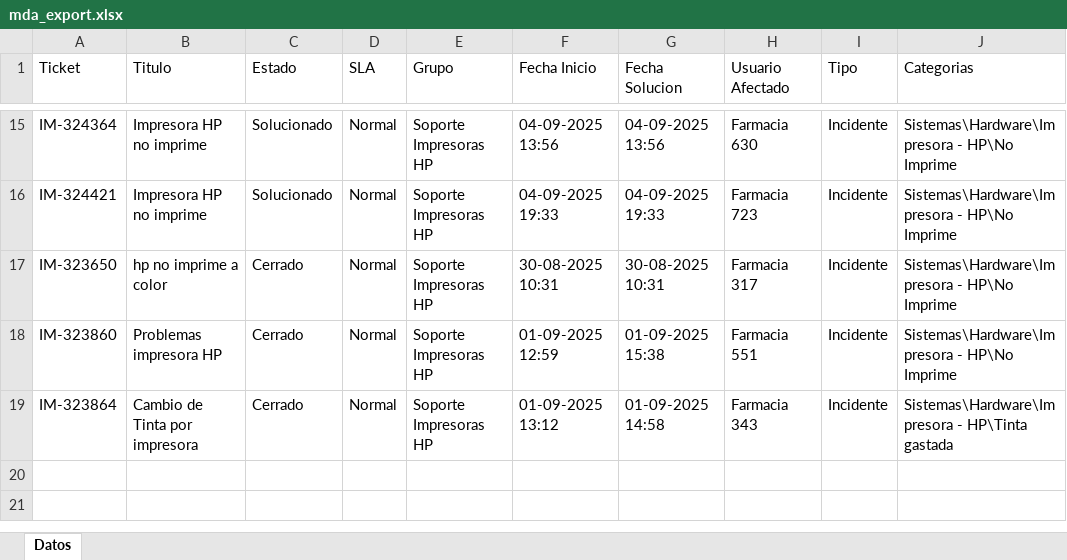
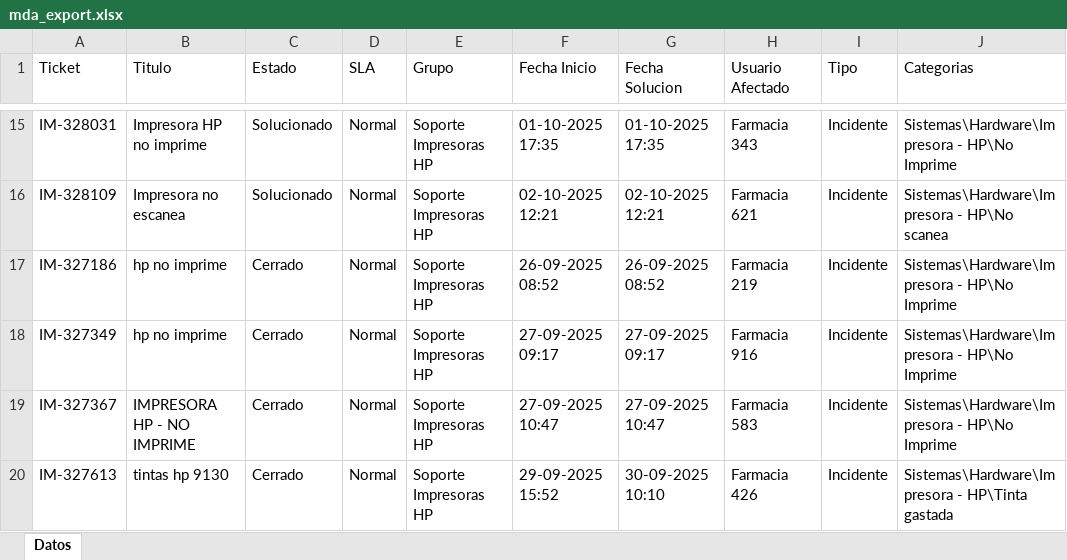
Before and after one commit to QuixoticAlter/Reportify, an Excel workbook: FASA/files/mda_export.xlsx, sheet Datos, drawn as a sheet; only a part is shown, gaps mark what is left out; values as stored, in another font and other column widths than the file's, no borders; addresses are those after the commit; the diff covers the shown part only; the diff names each change by its address in the sheet, - before the commit and + after, or states it on an @@ line.

```diff
--- a/FASA/files/mda_export.xlsx (sheet Datos)
+++ b/FASA/files/mda_export.xlsx (sheet Datos)
-A15 (Ticket): IM-324364
+A15 (Ticket): IM-328031
-F15 (Fecha Inicio): 04-09-2025 13:56
+F15 (Fecha Inicio): 01-10-2025 17:35
-G15 (Fecha Solucion): 04-09-2025 13:56
+G15 (Fecha Solucion): 01-10-2025 17:35
-H15 (Usuario Afectado): Farmacia 630
+H15 (Usuario Afectado): Farmacia 343
-A16 (Ticket): IM-324421
+A16 (Ticket): IM-328109
-B16 (Titulo): Impresora HP no imprime
+B16 (Titulo): Impresora no escanea
-F16 (Fecha Inicio): 04-09-2025 19:33
+F16 (Fecha Inicio): 02-10-2025 12:21
-G16 (Fecha Solucion): 04-09-2025 19:33
+G16 (Fecha Solucion): 02-10-2025 12:21
-H16 (Usuario Afectado): Farmacia 723
+H16 (Usuario Afectado): Farmacia 621
-J16 (Categorias): Sistemas\Hardware\Impresora - HP\No Imprime
+J16 (Categorias): Sistemas\Hardware\Impresora - HP\No scanea
-A17 (Ticket): IM-323650
+A17 (Ticket): IM-327186
-B17 (Titulo): hp no imprime a color
+B17 (Titulo): hp no imprime
-F17 (Fecha Inicio): 30-08-2025 10:31
+F17 (Fecha Inicio): 26-09-2025 08:52
-G17 (Fecha Solucion): 30-08-2025 10:31
+G17 (Fecha Solucion): 26-09-2025 08:52
-H17 (Usuario Afectado): Farmacia 317
+H17 (Usuario Afectado): Farmacia 219
-A18 (Ticket): IM-323860
+A18 (Ticket): IM-327349
-B18 (Titulo): Problemas impresora HP
+B18 (Titulo): hp no imprime
-F18 (Fecha Inicio): 01-09-2025 12:59
+F18 (Fecha Inicio): 27-09-2025 09:17
-G18 (Fecha Solucion): 01-09-2025 15:38
+G18 (Fecha Solucion): 27-09-2025 09:17
-H18 (Usuario Afectado): Farmacia 551
+H18 (Usuario Afectado): Farmacia 916
+row 19: IM-327367 | IMPRESORA HP - NO IMPRIME | Cerrado | Normal | Soporte Impresoras HP | 27-09-2025 10:47 | 27-09-2025 10:47 | Farmacia 583 | Incidente | Sistemas\Hardware\Impresora - HP\No Imprime
-A20 (Ticket): IM-323864
+A20 (Ticket): IM-327613
-B20 (Titulo): Cambio de Tinta por impresora
+B20 (Titulo): tintas hp 9130
-F20 (Fecha Inicio): 01-09-2025 13:12
+F20 (Fecha Inicio): 29-09-2025 15:52
-G20 (Fecha Solucion): 01-09-2025 14:58
+G20 (Fecha Solucion): 30-09-2025 10:10
-H20 (Usuario Afectado): Farmacia 343
+H20 (Usuario Afectado): Farmacia 426
```
Also changed, not shown: 1 added row, 1 removed row and 62 edited cells elsewhere in this sheet, FASA/files/consumable_levels.xlsx, FASA/files/inventario.xlsx, 27 other files.
